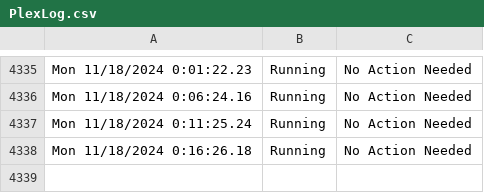
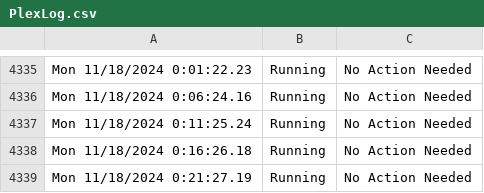
Before and after one commit to HoganV/StatusPage, a CSV file: PlexLog.csv, drawn as a sheet; only a part is shown, gaps mark what is left out; the diff names each change by its address in the sheet, - before the commit and + after, or states it on an @@ line.

Commit message:
Update PlexLog.csv with new log entries

```diff
--- a/PlexLog.csv
+++ b/PlexLog.csv
+row 4339: Mon 11/18/2024 0:21:27.19 | Running | No Action Needed
```
